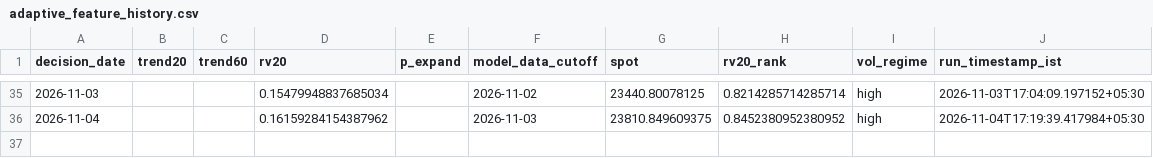
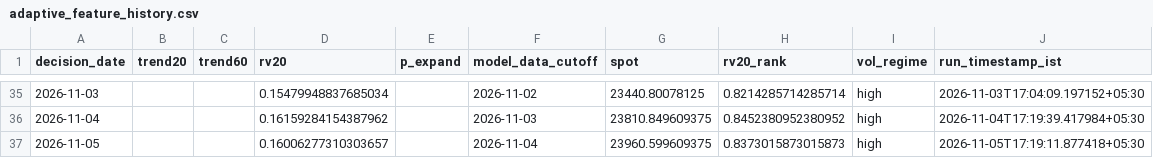
Before and after one commit to vishnuvcr/Nifty, a CSV file: paper_trading/adaptive_feature_history.csv, drawn as a sheet; only a part is shown, gaps mark what is left out; the diff names each change by its address in the sheet, - before the commit and + after, or states it on an @@ line.

```diff
--- a/paper_trading/adaptive_feature_history.csv
+++ b/paper_trading/adaptive_feature_history.csv
+row 37: 2026-11-05 |  |  | 0.16006277310303657 |  | 2026-11-04 | 23960.599609375 | 0.8373015873015873 | high | 2026-11-05T17:19:11.877418+05:30
```
Also changed, not shown: paper_trading/batman_signals.csv, site/batman/data/batman_signals.csv, 4 other files.
